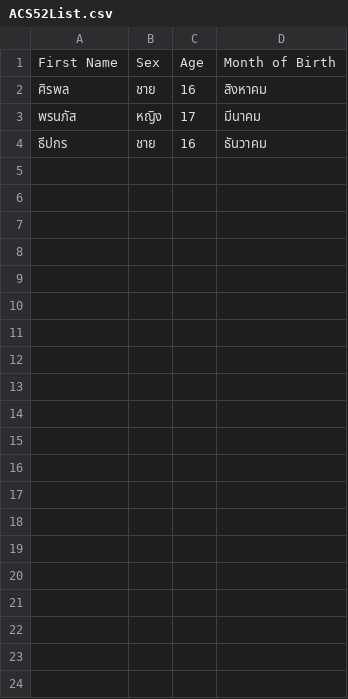
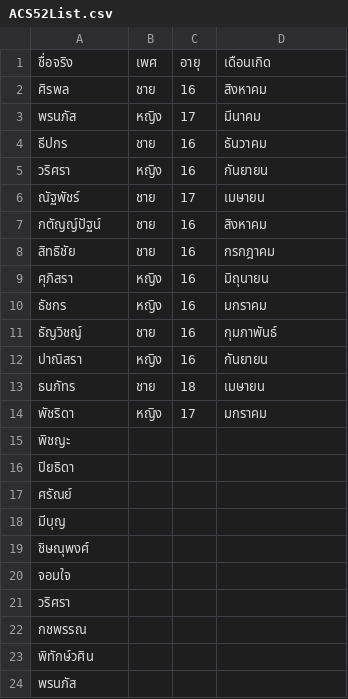
Before and after one commit to IAMSPYS/iamspys.github.io, a CSV file: storage/ACS52List.csv, drawn as a sheet; removed rows and columns are numbered as before the commit, all else as after; the diff names each change by its address in the sheet, - before the commit and + after, or states it on an @@ line.

Commit message:
Update ACS52List.csv

```diff
--- a/storage/ACS52List.csv
+++ b/storage/ACS52List.csv
-row 1: First Name | Sex | Age | Month of Birth
+row 1: ชื่อจริง | เพศ | อายุ | เดือนเกิด
+row 5: วริศรา | หญิง | 16 | กันยายน
+row 6: ณัฐพัชร์ | ชาย | 17 | เมษายน
+row 7: กตัญญ์ปัฐน์ | ชาย | 16 | สิงหาคม
+row 8: สิทธิชัย | ชาย | 16 | กรกฎาคม
+row 9: ศุภิสรา | หญิง | 16 | มิถุนายน
+row 10: ธัชกร | หญิง | 16 | มกราคม
+row 11: ธัญวิชญ์ | ชาย | 16 | กุมภาพันธ์
+row 12: ปาณิสรา | หญิง | 16 | กันยายน
+row 13: ธนภัทร | ชาย | 18 | เมษายน
+row 14: พัชริดา | หญิง | 17 | มกราคม
+row 15: พิชญะ
+row 16: ปิยธิดา
+row 17: ศรัณย์
+row 18: มีบุญ
+row 19: ชิษณุพงศ์
+row 20: จอมใจ
+row 21: วริศรา
+row 22: กชพรรณ
+row 23: พิทักษ์วศิน
+row 24: พรนภัส
```
